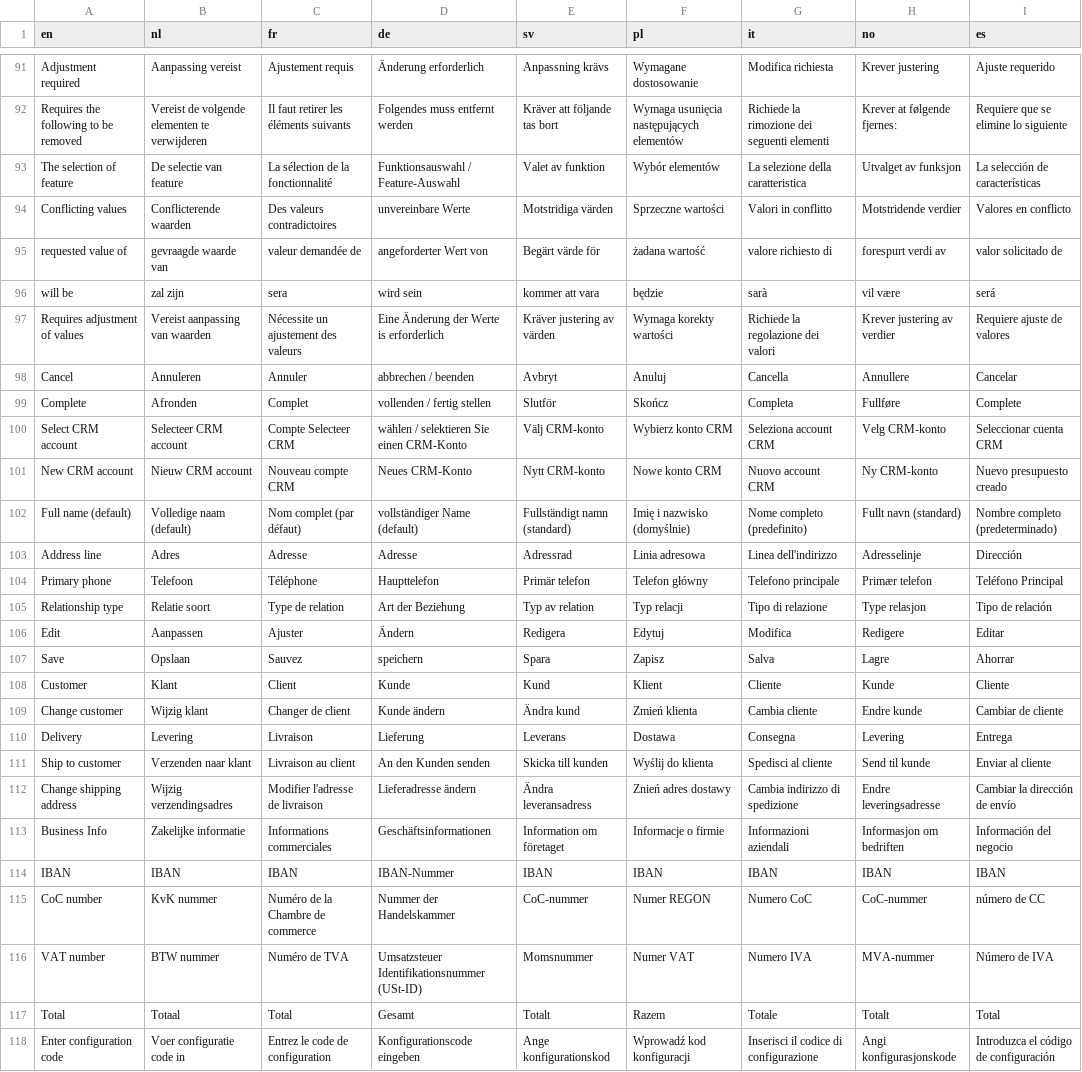
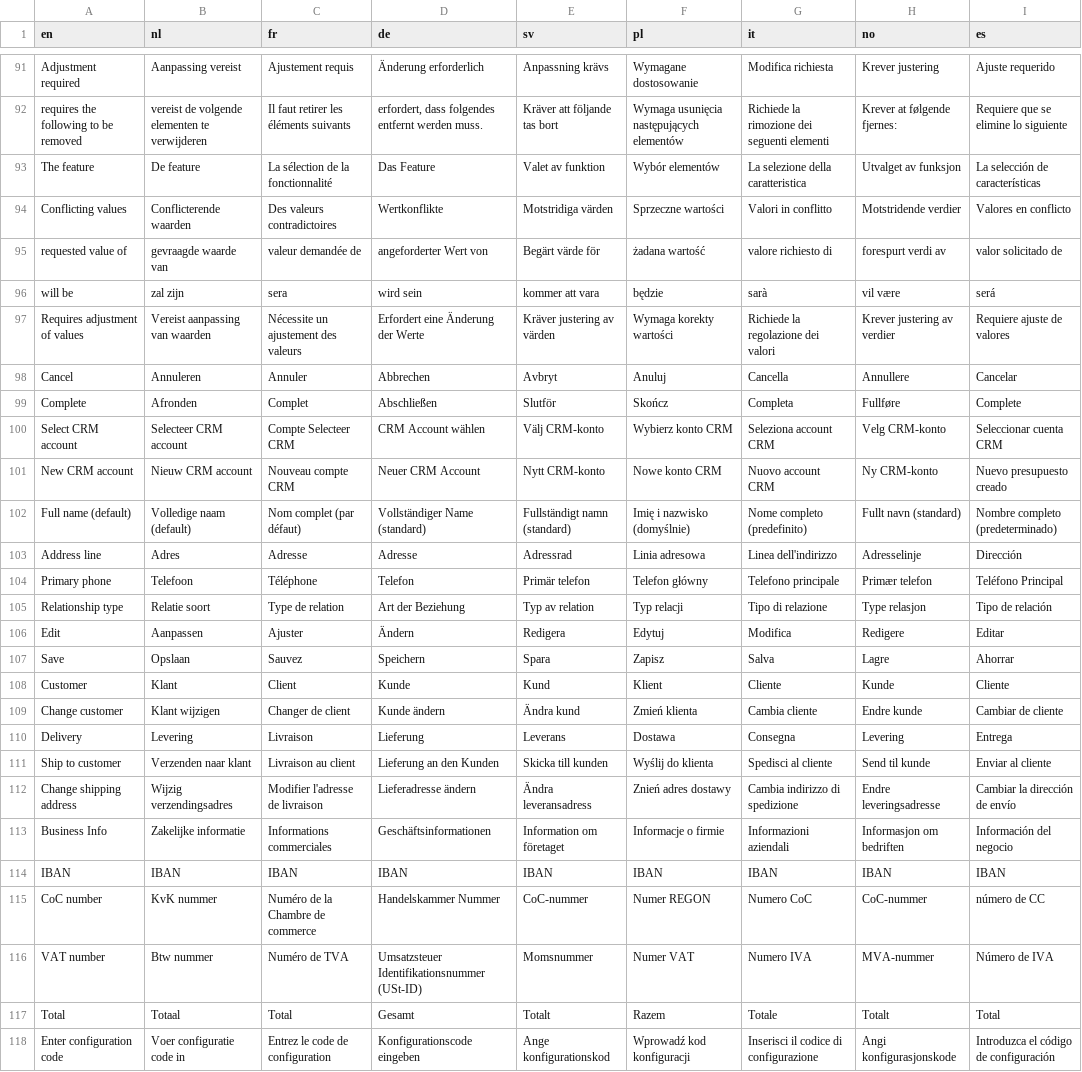
Before and after one commit to Elfsquad/translations, a CSV file: showroom_translations.csv, drawn as a sheet; only a part is shown, gaps mark what is left out; the diff covers the shown part only; the diff names each change by its address in the sheet, - before the commit and + after, or states it on an @@ line.

```diff
--- a/showroom_translations.csv
+++ b/showroom_translations.csv
-A92 (en): Requires the following to be removed
+A92 (en): requires the following to be removed
-B92 (nl): Vereist de volgende elementen te verwijderen
+B92 (nl): vereist de volgende elementen te verwijderen
-D92 (de): Folgendes muss entfernt werden
+D92 (de): erfordert, dass folgendes entfernt werden muss.
-A93 (en): The selection of feature
+A93 (en): The feature
-B93 (nl): De selectie van feature
+B93 (nl): De feature
-D93 (de): Funktionsauswahl / Feature-Auswahl
+D93 (de): Das Feature
-D94 (de): unvereinbare Werte
+D94 (de): Wertkonflikte
-D97 (de): Eine Änderung der Werte is erforderlich
+D97 (de): Erfordert eine Änderung der Werte
-D98 (de): abbrechen / beenden
+D98 (de): Abbrechen
-D99 (de): vollenden / fertig stellen
+D99 (de): Abschließen
-D100 (de): wählen / selektieren Sie einen CRM-Konto
+D100 (de): CRM Account wählen
-D101 (de): Neues CRM-Konto
+D101 (de): Neuer CRM Account
-D102 (de): vollständiger Name (default)
+D102 (de): Vollständiger Name (standard)
-D104 (de): Haupttelefon
+D104 (de): Telefon
-D107 (de): speichern
+D107 (de): Speichern
-B109 (nl): Wijzig klant
+B109 (nl): Klant wijzigen
-D111 (de): An den Kunden senden
+D111 (de): Lieferung an den Kunden
-D114 (de): IBAN-Nummer
+D114 (de): IBAN
-D115 (de): Nummer der Handelskammer
+D115 (de): Handelskammer Nummer
-B116 (nl): BTW nummer
+B116 (nl): Btw nummer
```
Also changed, not shown: 2 added rows and 75 edited cells elsewhere in this file.
